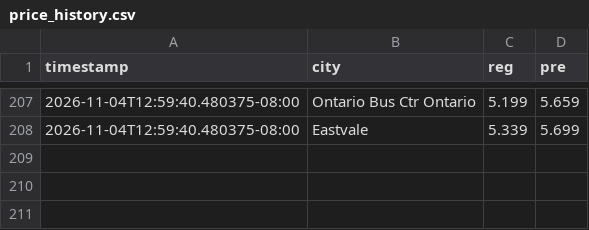
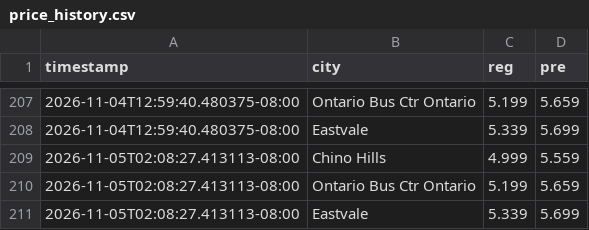
Before and after one commit to whatever5774/Project_001_gaspricetracker2026, a CSV file: docs/price_history.csv, drawn as a sheet; only a part is shown, gaps mark what is left out; the diff names each change by its address in the sheet, - before the commit and + after, or states it on an @@ line.

```diff
--- a/docs/price_history.csv
+++ b/docs/price_history.csv
+row 209: 2026-11-05T02:08:27.413113-08:00 | Chino Hills | 4.999 | 5.559
+row 210: 2026-11-05T02:08:27.413113-08:00 | Ontario Bus Ctr Ontario | 5.199 | 5.659
+row 211: 2026-11-05T02:08:27.413113-08:00 | Eastvale | 5.339 | 5.699
```
Also changed, not shown: 1 other file.
